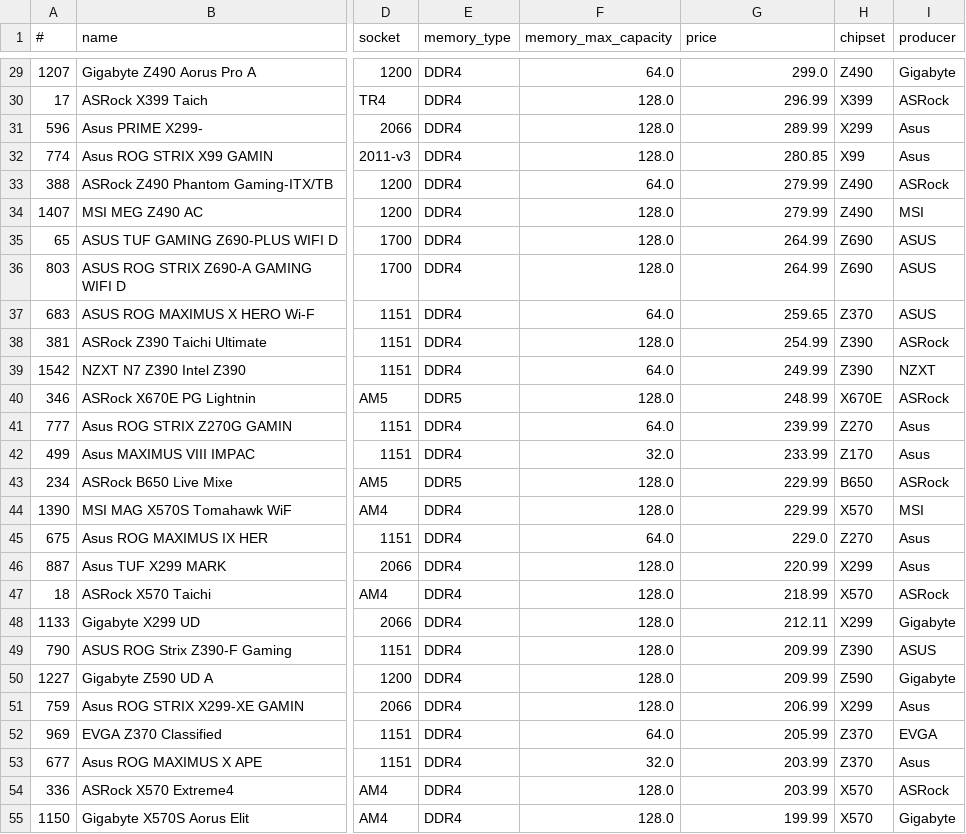
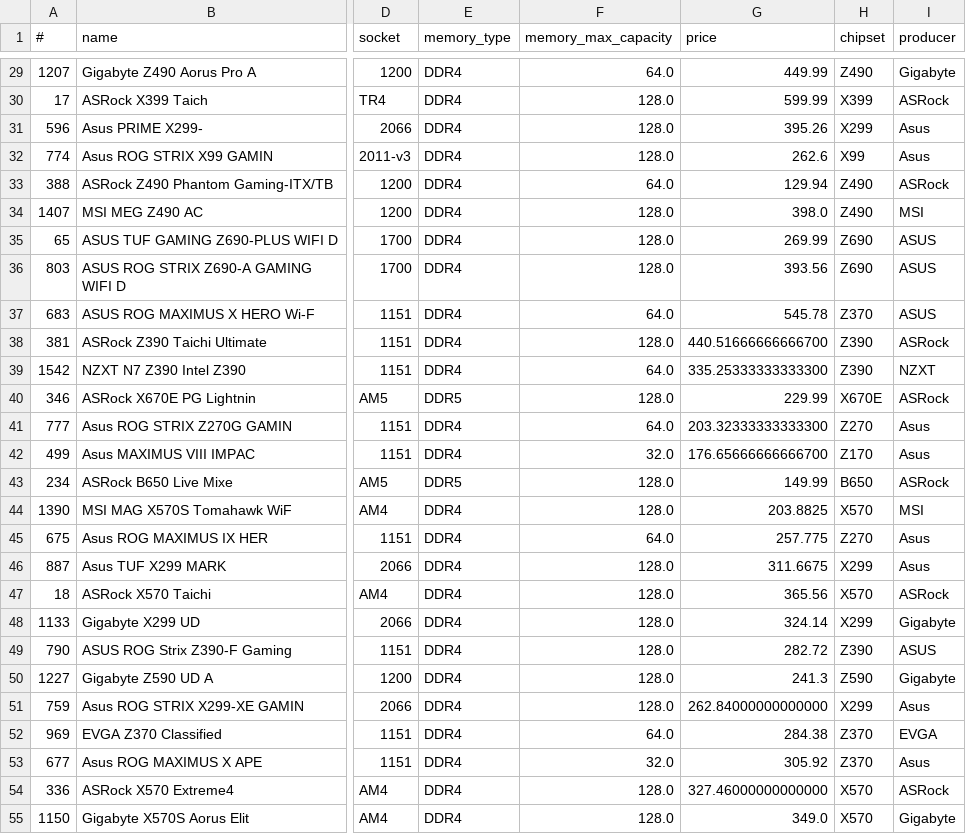
Before and after one commit to engomardraidi/pc_picker_graduation_project, a CSV file: datasets/motherboards_1-cleaned.csv, drawn as a sheet; only a part is shown, gaps mark what is left out; the diff covers the shown part only; the diff names each change by its address in the sheet, - before the commit and + after, or states it on an @@ line.

```diff
--- a/datasets/motherboards_1-cleaned.csv
+++ b/datasets/motherboards_1-cleaned.csv
-G29 (price): 299.0
+G29 (price): 449.99
-G30 (price): 296.99
+G30 (price): 599.99
-G31 (price): 289.99
+G31 (price): 395.26
-G32 (price): 280.85
+G32 (price): 262.6
-G33 (price): 279.99
+G33 (price): 129.94
-G34 (price): 279.99
+G34 (price): 398.0
-G35 (price): 264.99
+G35 (price): 269.99
-G36 (price): 264.99
+G36 (price): 393.56
-G37 (price): 259.65
+G37 (price): 545.78
-G38 (price): 254.99
+G38 (price): 440.51666666666700
-G39 (price): 249.99
+G39 (price): 335.25333333333300
-G40 (price): 248.99
+G40 (price): 229.99
-G41 (price): 239.99
+G41 (price): 203.32333333333300
-G42 (price): 233.99
+G42 (price): 176.65666666666700
-G43 (price): 229.99
+G43 (price): 149.99
-G44 (price): 229.99
+G44 (price): 203.8825
-G45 (price): 229.0
+G45 (price): 257.775
-G46 (price): 220.99
+G46 (price): 311.6675
-G47 (price): 218.99
+G47 (price): 365.56
-G48 (price): 212.11
+G48 (price): 324.14
-G49 (price): 209.99
+G49 (price): 282.72
-G50 (price): 209.99
+G50 (price): 241.3
-G51 (price): 206.99
+G51 (price): 262.84000000000000
-G52 (price): 205.99
+G52 (price): 284.38
-G53 (price): 203.99
+G53 (price): 305.92
-G54 (price): 203.99
+G54 (price): 327.46000000000000
-G55 (price): 199.99
+G55 (price): 349.0
```
Also changed, not shown: 139 edited cells elsewhere in this file, datasets/cpus_1-cleaned.csv, datasets/gpus_1-cleaned.csv.
